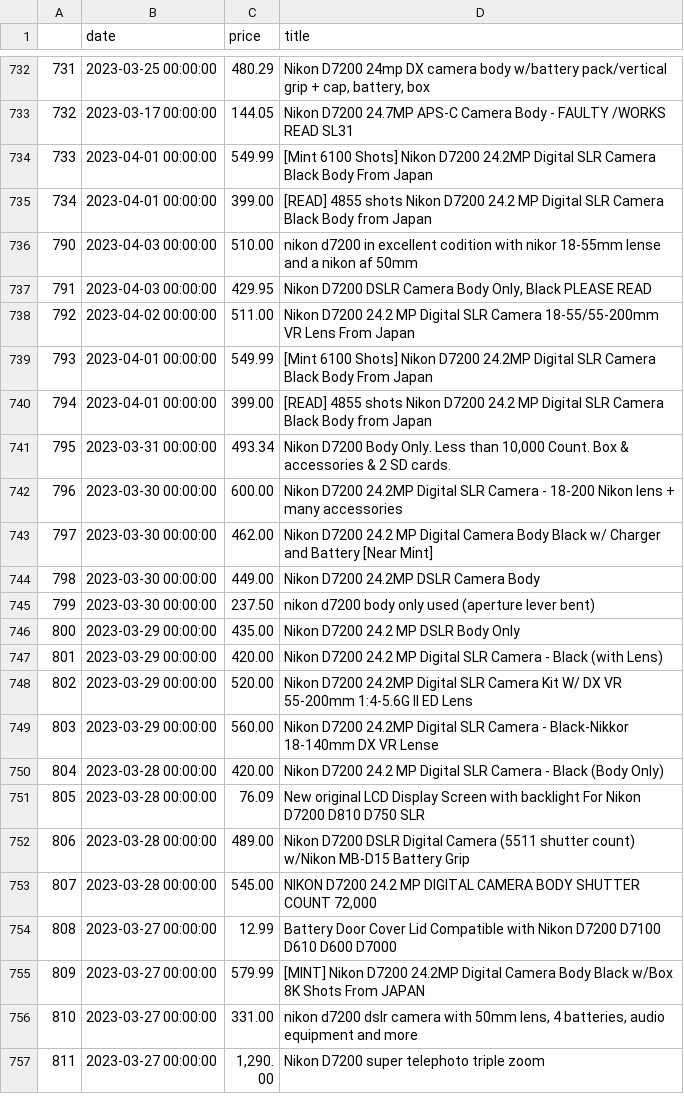
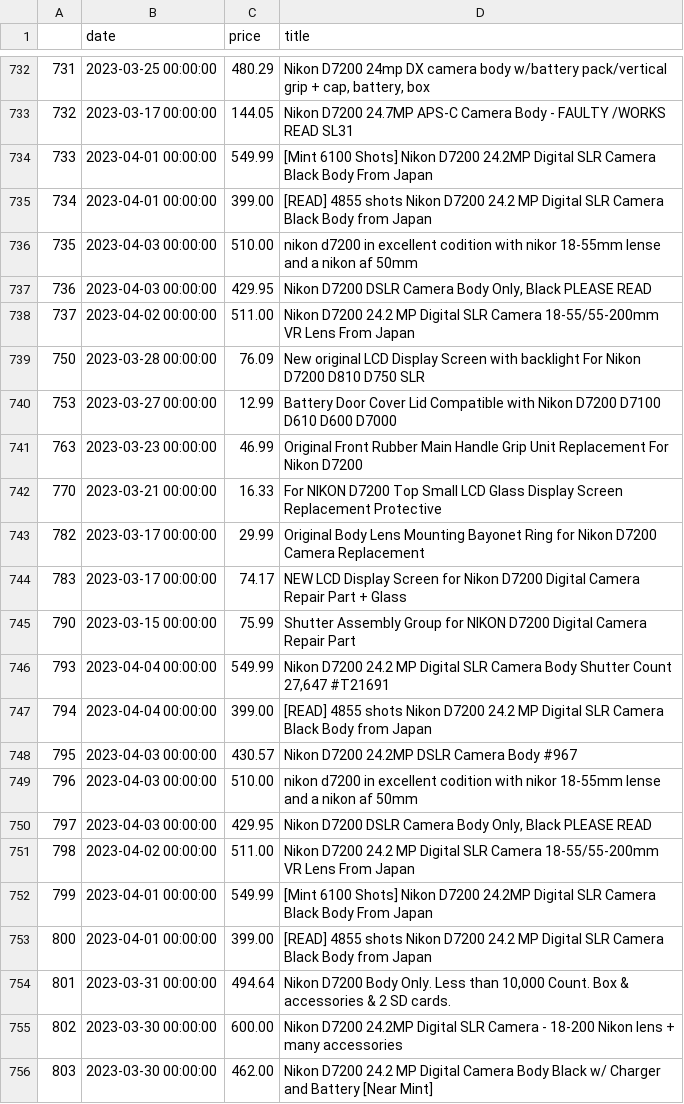
Before and after one commit to kobesar/ebaytracker, a CSV file: data/d7200.csv, drawn as a sheet; only a part is shown, gaps mark what is left out; the shorter side is filled out with more unchanged rows; addresses are those after the commit; the diff covers the shown part only; the diff names each change by its address in the sheet, - before the commit and + after, or states it on an @@ line.

```diff
--- a/data/d7200.csv
+++ b/data/d7200.csv
@@ column A renumbered between rows 736 and 771 @@
+row 739: 750 | 2023-03-28 00:00:00 | 76.09 | New original LCD Display Screen with backlight For Nikon D7200 D810 D750 SLR
+row 740: 753 | 2023-03-27 00:00:00 | 12.99 | Battery Door Cover Lid Compatible with Nikon D7200 D7100 D610 D600 D7000
@@ row 764 moved to row 741: 763 @@
@@ row 771 moved to row 742: 770 @@
@@ row 783 moved to row 743: 782 @@
@@ row 784 moved to row 744: 783 @@
@@ row 791 moved to row 745: 790 @@
+row 746: 793 | 2023-04-04 00:00:00 | 549.99 | Nikon D7200 24.2 MP Digital SLR Camera Body Shutter Count 27,647 #T21691
+row 747: 794 | 2023-04-04 00:00:00 | 399.00 | [READ] 4855 shots Nikon D7200 24.2 MP Digital SLR Camera Black Body from Japan
+row 748: 795 | 2023-04-03 00:00:00 | 430.57 | Nikon D7200 24.2MP DSLR Camera Body #967
+row 749: 796 | 2023-04-03 00:00:00 | 510.00 | nikon d7200 in excellent codition with nikor 18-55mm lense and a nikon af 50mm
+row 750: 797 | 2023-04-03 00:00:00 | 429.95 | Nikon D7200 DSLR Camera Body Only, Black PLEASE READ
+row 751: 798 | 2023-04-02 00:00:00 | 511.00 | Nikon D7200 24.2 MP Digital SLR Camera 18-55/55-200mm VR Lens From Japan
-C754 (price): 493.34
+C754 (price): 494.64
```
Also changed, not shown: 30 removed rows elsewhere in this file, data/full_data.csv, data/nikkor1024.csv, 1 other file.
